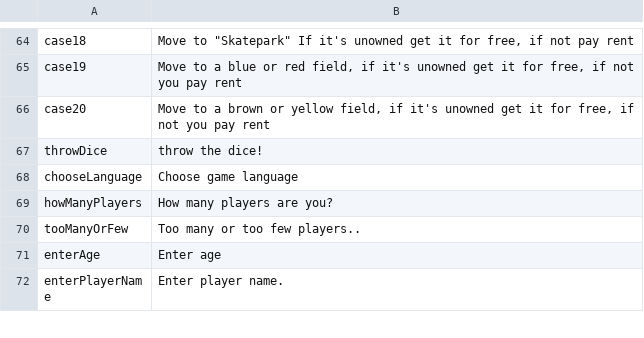
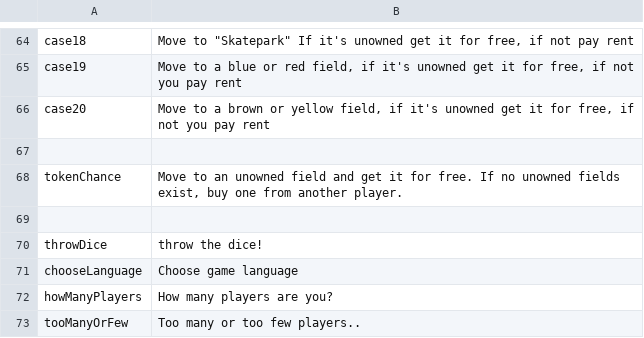
Before and after one commit to Magnusrk/CDIO3, a CSV file: src/main/resources/LanguagePacks/en.csv, drawn as a sheet; only a part is shown, gaps mark what is left out; the shorter side is filled out with more unchanged rows; the diff names each change by its address in the sheet, - before the commit and + after, or states it on an @@ line.

```diff
--- a/src/main/resources/LanguagePacks/en.csv
+++ b/src/main/resources/LanguagePacks/en.csv
+row 67: (empty)
+row 68: tokenChance | Move to an unowned field and get it for free. If no unowned fields exist, buy one from another player.
+row 69: (empty)
```
Also changed, not shown: src/main/resources/LanguagePacks/da.csv, 1 other file.
